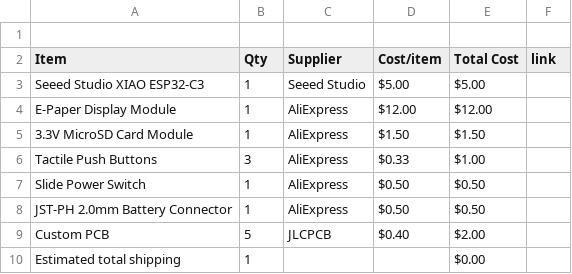
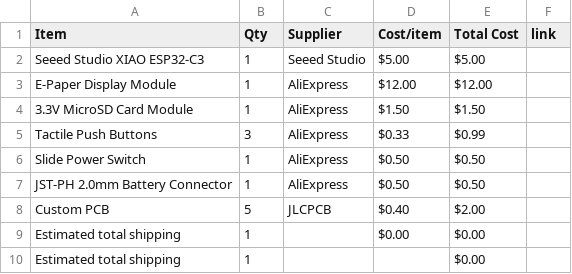
Before and after one commit to aishahisap123-code/PaperRead, a CSV file: BOM.csv, drawn as a sheet; removed rows and columns are numbered as before the commit, all else as after; the diff names each change by its address in the sheet, - before the commit and + after, or states it on an @@ line.

Commit message:
Sync PaperRead from Half Life

```diff
--- a/BOM.csv
+++ b/BOM.csv
-row 1: (empty)
-E5 (Total Cost): $1.00
+E5 (Total Cost): $0.99
+row 9: Estimated total shipping | 1 |  | $0.00 | $0.00
```
